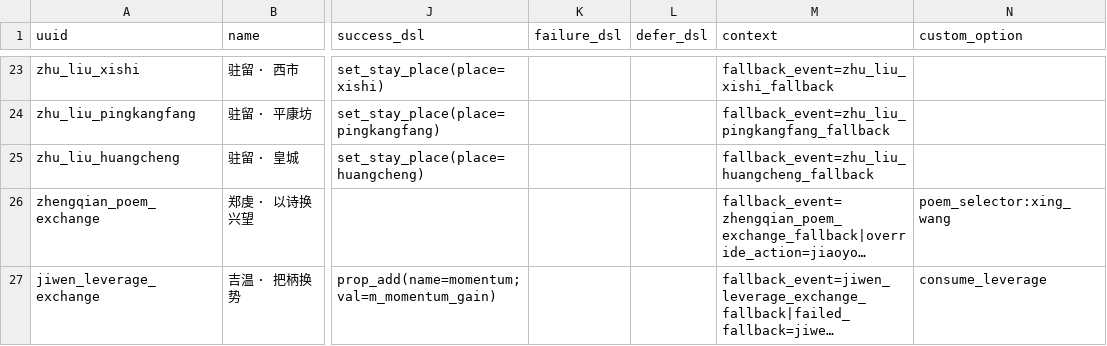
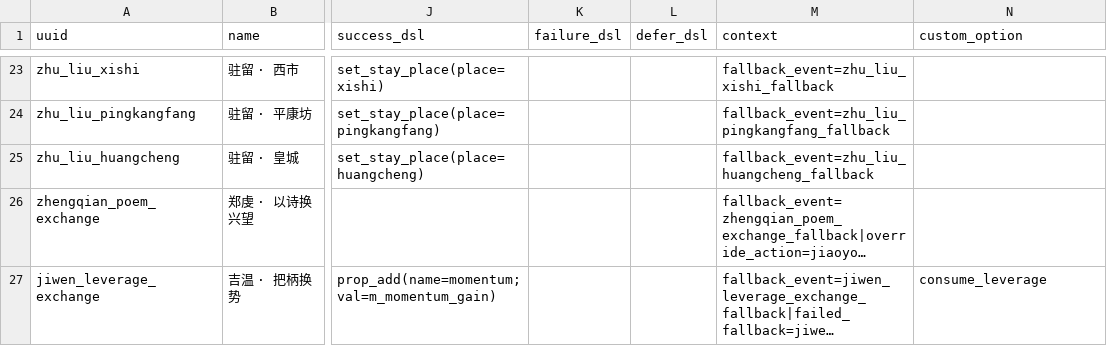
Before and after one commit to 67-68/poem_map_project, a CSV file: data/1_core_rules/resource_converters.csv, drawn as a sheet; only a part is shown, gaps mark what is left out; long unchanged cells end in …; the diff names each change by its address in the sheet, - before the commit and + after, or states it on an @@ line.

```diff
--- a/data/1_core_rules/resource_converters.csv
+++ b/data/1_core_rules/resource_converters.csv
-N26 (custom_option): poem_selector:xing_wang
+N26 (custom_option): (empty)
```
Also changed, not shown: 24 other files.
